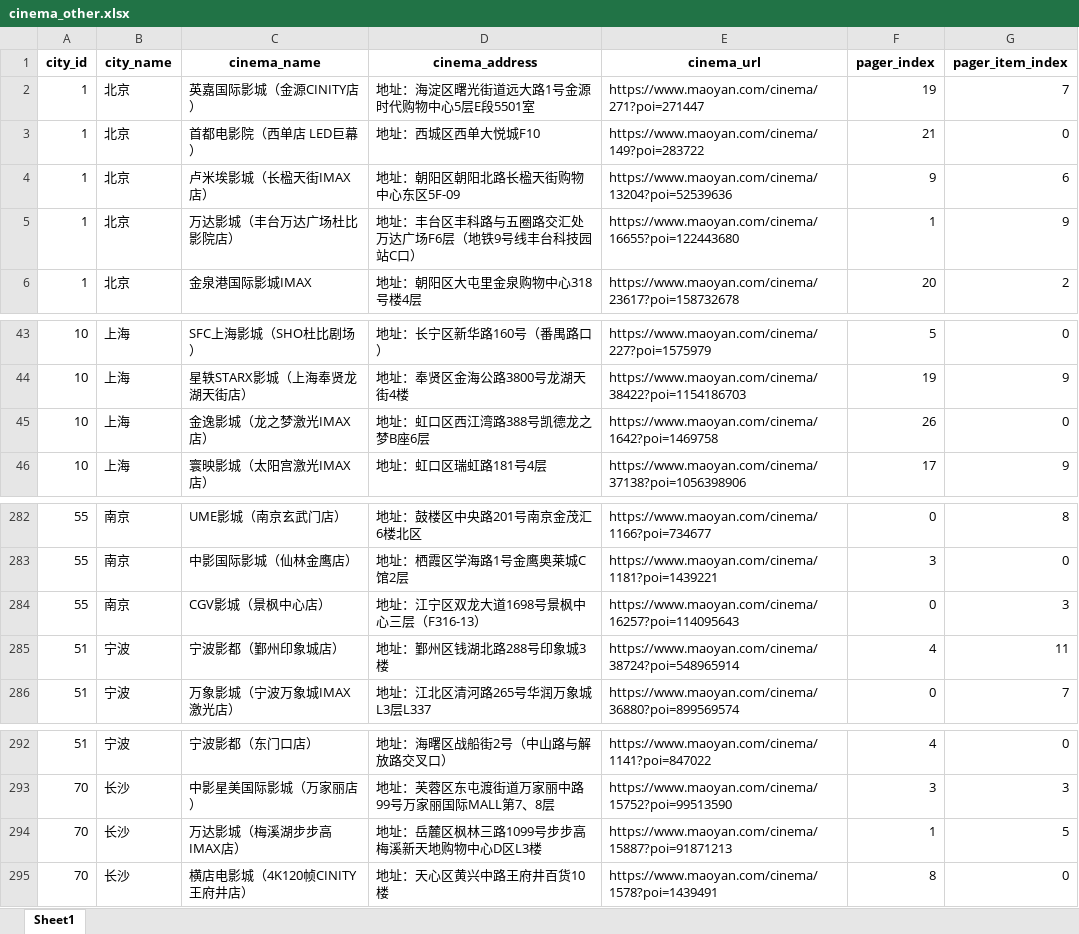
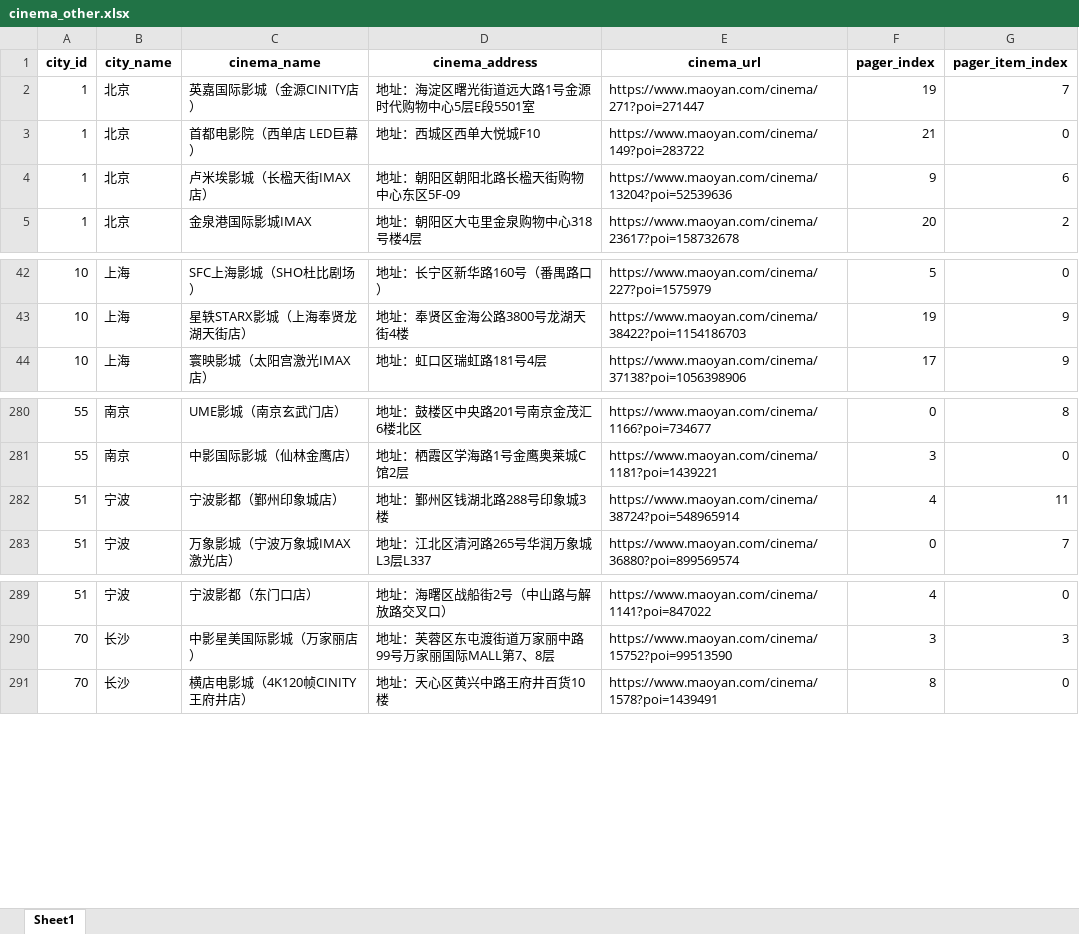
Before and after one commit to sunmr1007/maoyan, an Excel workbook: maoyanProject/files/cinema_other.xlsx, sheet Sheet1, drawn as a sheet; only a part is shown, gaps mark what is left out; values as stored, in another font and other column widths than the file's, no borders; the diff names each change by its address in the sheet, - before the commit and + after, or states it on an @@ line.

```diff
--- a/maoyanProject/files/cinema_other.xlsx (sheet Sheet1)
+++ b/maoyanProject/files/cinema_other.xlsx (sheet Sheet1)
-row 5: 1 | 北京 | 万达影城（丰台万达广场杜比影院店） | 地址：丰台区丰科路与五圈路交汇处万达广场F6层（地铁9号线丰台科技园站C口） | https://www.maoyan.com/cinema/16655?poi=122443680 | 1 | 9
-row 45: 10 | 上海 | 金逸影城（龙之梦激光IMAX 店） | 地址：虹口区西江湾路388号凯德龙之梦B座6层 | https://www.maoyan.com/cinema/1642?poi=1469758 | 26 | 0
-row 284: 55 | 南京 | CGV影城（景枫中心店） | 地址：江宁区双龙大道1698号景枫中心三层（F316-13） | https://www.maoyan.com/cinema/16257?poi=114095643 | 0 | 3
-row 294: 70 | 长沙 | 万达影城（梅溪湖步步高IMAX店） | 地址：岳麓区枫林三路1099号步步高梅溪新天地购物中心D区L3楼 | https://www.maoyan.com/cinema/15887?poi=91871213 | 1 | 5
```
Also changed, not shown: maoyanProject/files/cinema_tieyang.xlsx.
